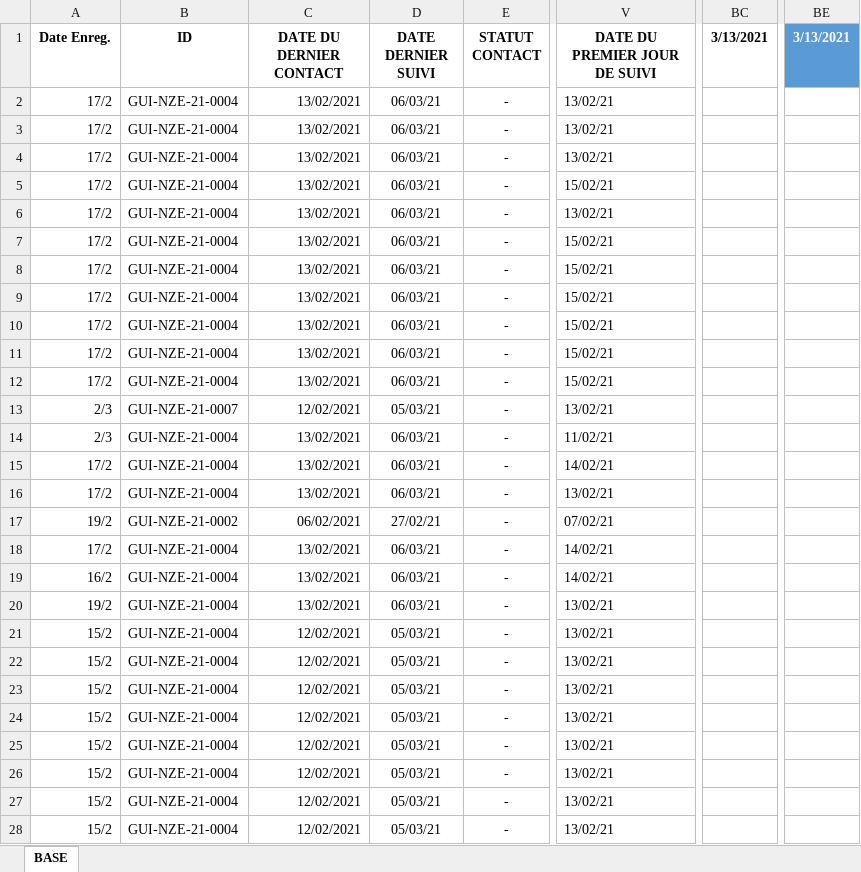
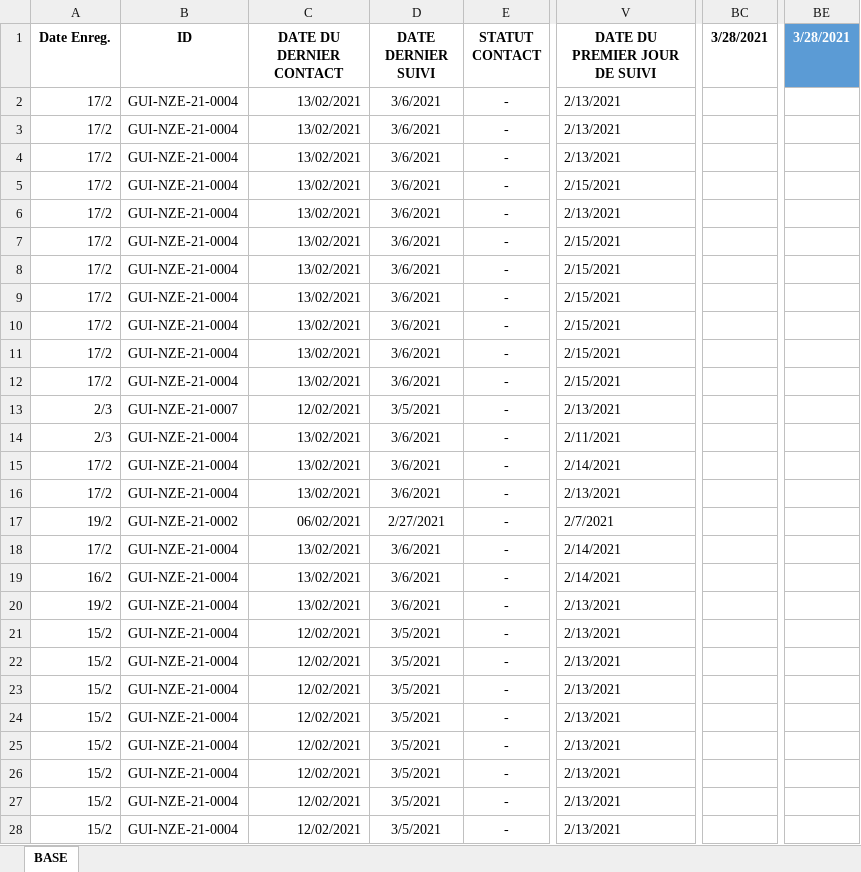
Before and after one commit to kendavidn/GoContactR, an Excel workbook: data/Base contacts_GUINEE_2021_03_14_GLOBAL.xlsx, sheet BASE, drawn as a sheet; only a part is shown, gaps mark what is left out; values as stored, in another font and other column widths than the file's, no borders; conditional formats and table styles not drawn; the diff covers the shown part only; the diff names each change by its address in the sheet, - before the commit and + after, or states it on an @@ line.

```diff
--- a/data/Base contacts_GUINEE_2021_03_14_GLOBAL.xlsx (sheet BASE)
+++ b/data/Base contacts_GUINEE_2021_03_14_GLOBAL.xlsx (sheet BASE)
-BC1: 3/13/2021
+BC1: 3/28/2021
-BE1: 3/13/2021
+BE1: 3/28/2021
-D2:D12 (DATE DERNIER SUIVI): 06/03/21
+D2:D12 (DATE DERNIER SUIVI): 3/6/2021
-V2:V4 (DATE DU PREMIER JOUR DE SUIVI): 13/02/21
+V2:V4 (DATE DU PREMIER JOUR DE SUIVI): 2/13/2021
-V5 (DATE DU PREMIER JOUR DE SUIVI): 15/02/21
+V5 (DATE DU PREMIER JOUR DE SUIVI): 2/15/2021
-V6 (DATE DU PREMIER JOUR DE SUIVI): 13/02/21
+V6 (DATE DU PREMIER JOUR DE SUIVI): 2/13/2021
-V7:V12 (DATE DU PREMIER JOUR DE SUIVI): 15/02/21
+V7:V12 (DATE DU PREMIER JOUR DE SUIVI): 2/15/2021
-D13 (DATE DERNIER SUIVI): 05/03/21
+D13 (DATE DERNIER SUIVI): 3/5/2021
-V13 (DATE DU PREMIER JOUR DE SUIVI): 13/02/21
+V13 (DATE DU PREMIER JOUR DE SUIVI): 2/13/2021
-D14:D16 (DATE DERNIER SUIVI): 06/03/21
+D14:D16 (DATE DERNIER SUIVI): 3/6/2021
-V14 (DATE DU PREMIER JOUR DE SUIVI): 11/02/21
+V14 (DATE DU PREMIER JOUR DE SUIVI): 2/11/2021
-V15 (DATE DU PREMIER JOUR DE SUIVI): 14/02/21
+V15 (DATE DU PREMIER JOUR DE SUIVI): 2/14/2021
-V16 (DATE DU PREMIER JOUR DE SUIVI): 13/02/21
+V16 (DATE DU PREMIER JOUR DE SUIVI): 2/13/2021
-D17 (DATE DERNIER SUIVI): 27/02/21
+D17 (DATE DERNIER SUIVI): 2/27/2021
-V17 (DATE DU PREMIER JOUR DE SUIVI): 07/02/21
+V17 (DATE DU PREMIER JOUR DE SUIVI): 2/7/2021
-D18:D20 (DATE DERNIER SUIVI): 06/03/21
+D18:D20 (DATE DERNIER SUIVI): 3/6/2021
-V18:V19 (DATE DU PREMIER JOUR DE SUIVI): 14/02/21
+V18:V19 (DATE DU PREMIER JOUR DE SUIVI): 2/14/2021
-V20:V28 (DATE DU PREMIER JOUR DE SUIVI): 13/02/21
+V20:V28 (DATE DU PREMIER JOUR DE SUIVI): 2/13/2021
-D21:D28 (DATE DERNIER SUIVI): 05/03/21
+D21:D28 (DATE DERNIER SUIVI): 3/5/2021
```
Also changed, not shown: 1834 edited cells elsewhere in this sheet, 8 other files.
